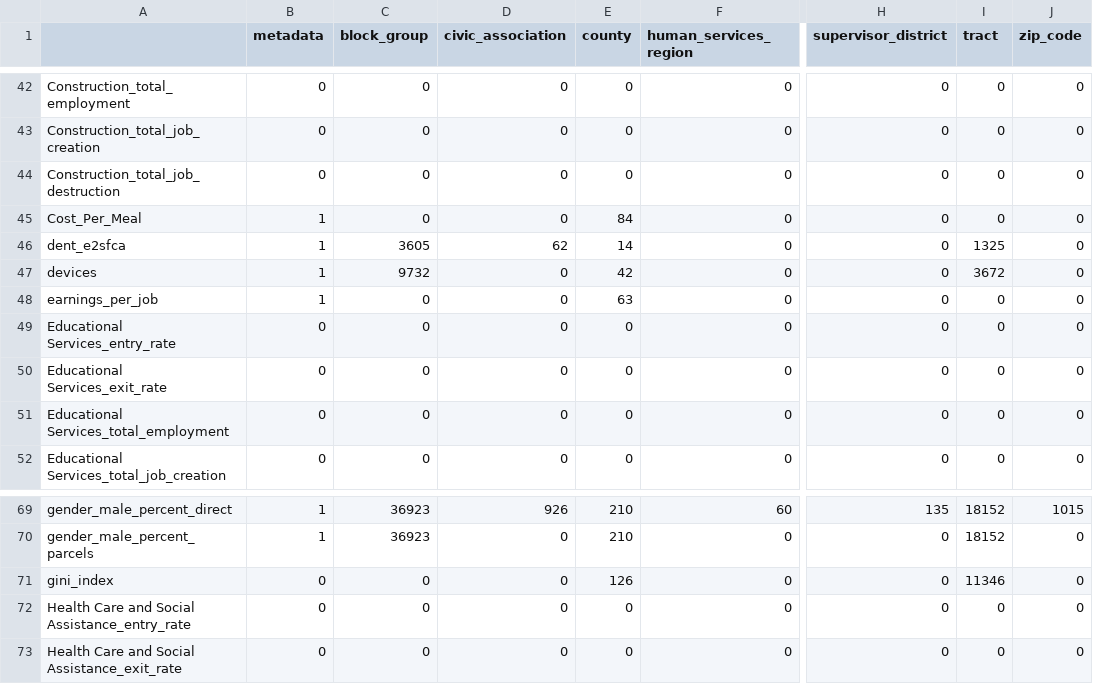
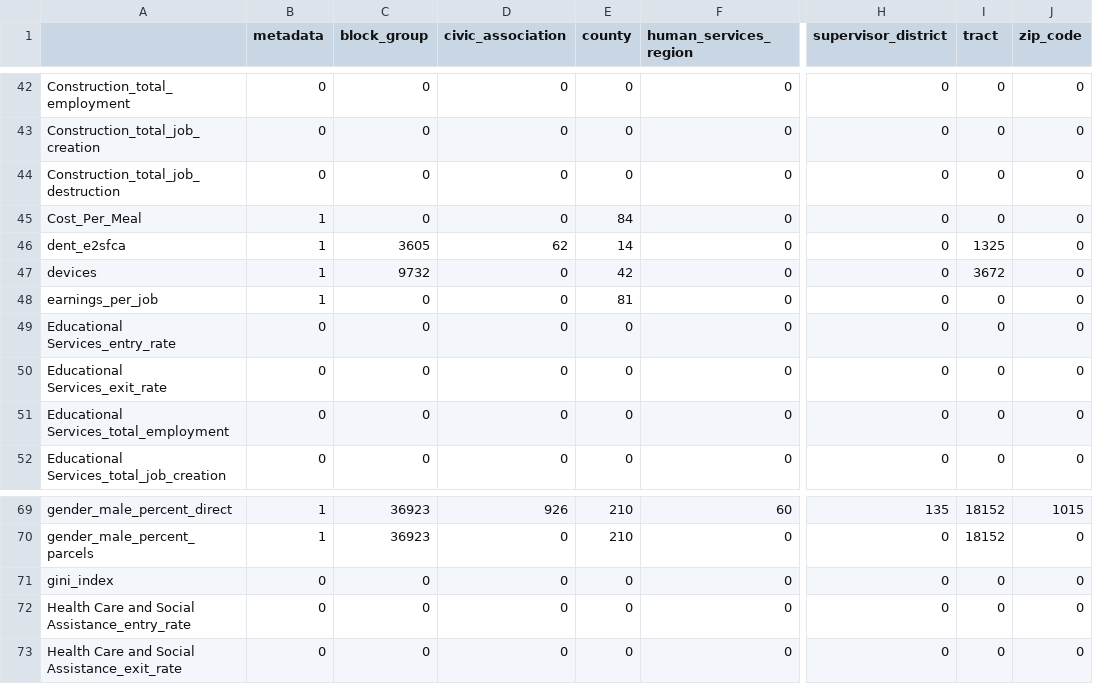
Before and after one commit to uva-bi-sdad/capital_region, a CSV file: docs/data/coverage.csv, drawn as a sheet; only a part is shown, gaps mark what is left out; the diff names each change by its address in the sheet, - before the commit and + after, or states it on an @@ line.

```diff
--- a/docs/data/coverage.csv
+++ b/docs/data/coverage.csv
-E48 (county): 63
+E48 (county): 81
-E71 (county): 126
+E71 (county): 0
-I71 (tract): 11346
+I71 (tract): 0
```
Also changed, not shown: 19 other files.
